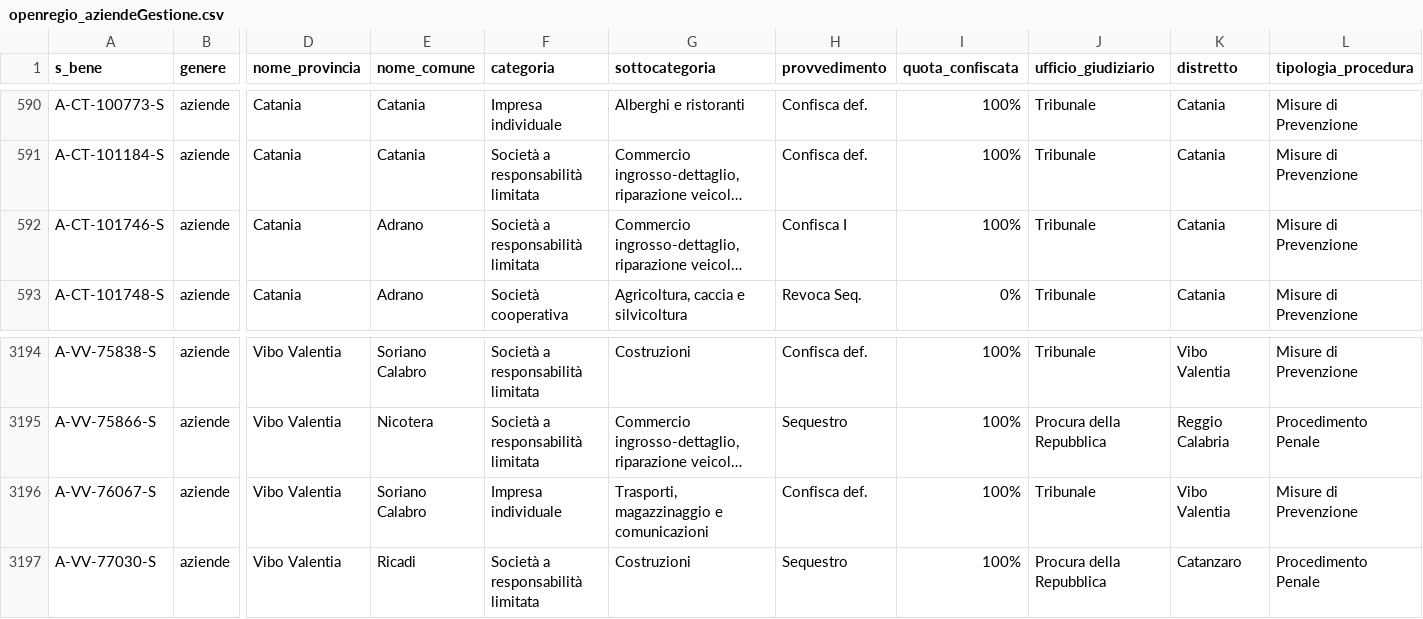
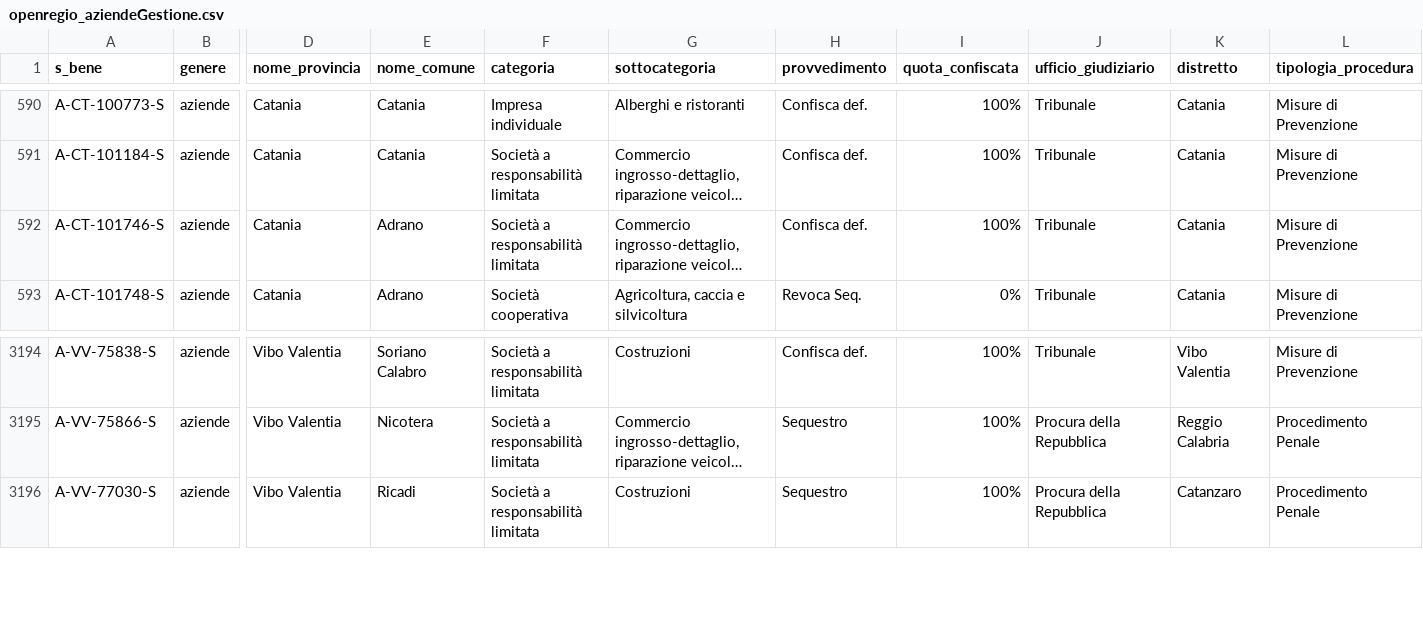
Before and after one commit to aborruso/firstaction, a CSV file: openregio_aziendeGestione.csv, drawn as a sheet; only a part is shown, gaps mark what is left out; long unchanged cells end in …; rows hold the shown columns only; the diff names each change by its address in the sheet, - before the commit and + after, or states it on an @@ line.

```diff
--- a/openregio_aziendeGestione.csv
+++ b/openregio_aziendeGestione.csv
-H592 (provvedimento): Confisca I
+H592 (provvedimento): Confisca def.
-row 3196: A-VV-76067-S | aziende | Vibo Valentia | Soriano Calabro | Impresa individuale | Trasporti, magazzinaggio e comunicazioni | Confisca def. | 100% | Tribunale | Vibo Valentia | Misure di Prevenzione
```
Also changed, not shown: openregio_aziendeDestinate.csv, openregio_procedureGestione.csv, 5 other files.
